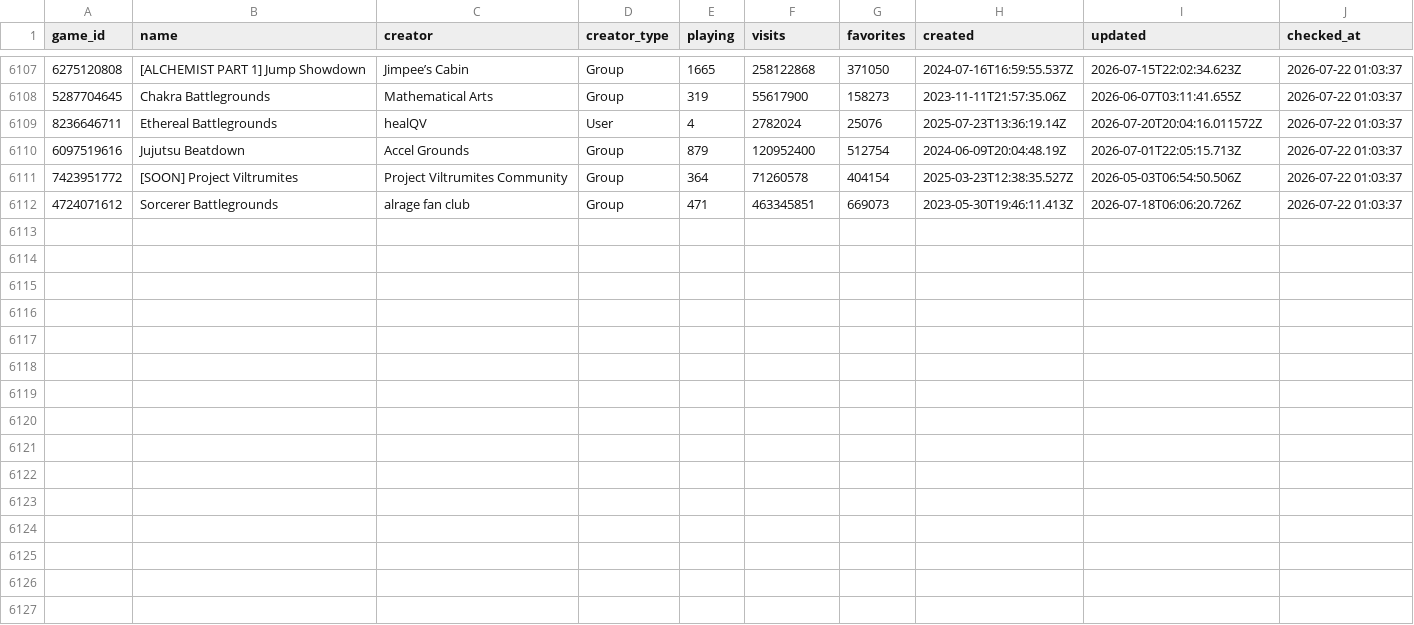
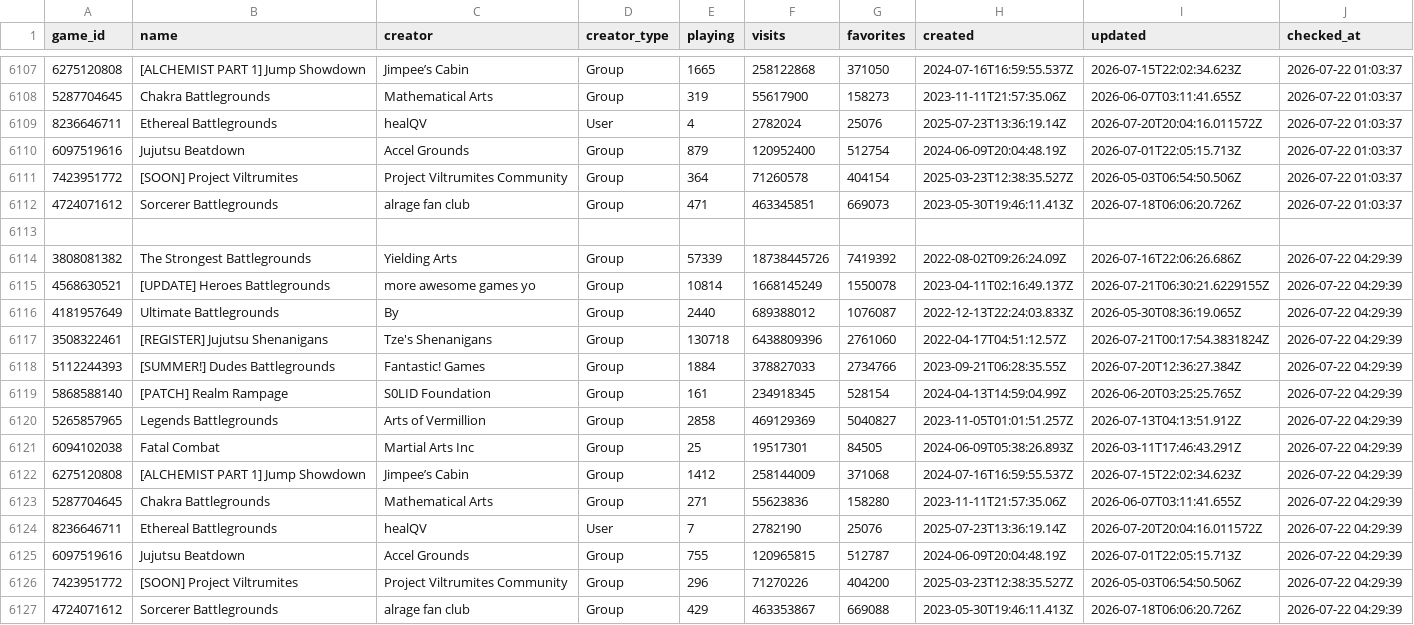
Before and after one commit to vexuwe/rblxanalyzer, a CSV file: games.csv, drawn as a sheet; only a part is shown, gaps mark what is left out; the diff names each change by its address in the sheet, - before the commit and + after, or states it on an @@ line.

```diff
--- a/games.csv
+++ b/games.csv
+row 6113: (empty)
+row 6114: 3808081382 | The Strongest Battlegrounds | Yielding Arts | Group | 57339 | 18738445726 | 7419392 | 2022-08-02T09:26:24.09Z | 2026-07-16T22:06:26.686Z | 2026-07-22 04:29:39
+row 6115: 4568630521 | [UPDATE] Heroes Battlegrounds | more awesome games yo | Group | 10814 | 1668145249 | 1550078 | 2023-04-11T02:16:49.137Z | 2026-07-21T06:30:21.6229155Z | 2026-07-22 04:29:39
+row 6116: 4181957649 | Ultimate Battlegrounds | By | Group | 2440 | 689388012 | 1076087 | 2022-12-13T22:24:03.833Z | 2026-05-30T08:36:19.065Z | 2026-07-22 04:29:39
+row 6117: 3508322461 | [REGISTER] Jujutsu Shenanigans | Tze's Shenanigans | Group | 130718 | 6438809396 | 2761060 | 2022-04-17T04:51:12.57Z | 2026-07-21T00:17:54.3831824Z | 2026-07-22 04:29:39
+row 6118: 5112244393 | [SUMMER!] Dudes Battlegrounds | Fantastic! Games | Group | 1884 | 378827033 | 2734766 | 2023-09-21T06:28:35.55Z | 2026-07-20T12:36:27.384Z | 2026-07-22 04:29:39
+row 6119: 5868588140 | [PATCH] Realm Rampage | S0LID Foundation | Group | 161 | 234918345 | 528154 | 2024-04-13T14:59:04.99Z | 2026-06-20T03:25:25.765Z | 2026-07-22 04:29:39
+row 6120: 5265857965 | Legends Battlegrounds | Arts of Vermillion | Group | 2858 | 469129369 | 5040827 | 2023-11-05T01:01:51.257Z | 2026-07-13T04:13:51.912Z | 2026-07-22 04:29:39
+row 6121: 6094102038 | Fatal Combat | Martial Arts Inc | Group | 25 | 19517301 | 84505 | 2024-06-09T05:38:26.893Z | 2026-03-11T17:46:43.291Z | 2026-07-22 04:29:39
+row 6122: 6275120808 | [ALCHEMIST PART 1] Jump Showdown | Jimpee’s Cabin | Group | 1412 | 258144009 | 371068 | 2024-07-16T16:59:55.537Z | 2026-07-15T22:02:34.623Z | 2026-07-22 04:29:39
+row 6123: 5287704645 | Chakra Battlegrounds | Mathematical Arts | Group | 271 | 55623836 | 158280 | 2023-11-11T21:57:35.06Z | 2026-06-07T03:11:41.655Z | 2026-07-22 04:29:39
+row 6124: 8236646711 | Ethereal Battlegrounds | healQV | User | 7 | 2782190 | 25076 | 2025-07-23T13:36:19.14Z | 2026-07-20T20:04:16.011572Z | 2026-07-22 04:29:39
+row 6125: 6097519616 | Jujutsu Beatdown | Accel Grounds | Group | 755 | 120965815 | 512787 | 2024-06-09T20:04:48.19Z | 2026-07-01T22:05:15.713Z | 2026-07-22 04:29:39
+row 6126: 7423951772 | [SOON] Project Viltrumites | Project Viltrumites Community | Group | 296 | 71270226 | 404200 | 2025-03-23T12:38:35.527Z | 2026-05-03T06:54:50.506Z | 2026-07-22 04:29:39
+row 6127: 4724071612 | Sorcerer Battlegrounds | alrage fan club | Group | 429 | 463353867 | 669088 | 2023-05-30T19:46:11.413Z | 2026-07-18T06:06:20.726Z | 2026-07-22 04:29:39
```
